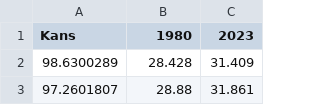
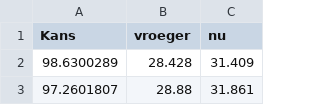
Before and after one commit to sophievanderhorst/data, a CSV file: Observatie_Eindhoven_statistieken_Middellijn.csv, drawn as a sheet; only a part is shown.

```diff
--- a/Observatie_Eindhoven_statistieken_Middellijn.csv
+++ b/Observatie_Eindhoven_statistieken_Middellijn.csv
@@ -1,2 +1,2 @@
-Kans,1980,2023
+Kans,vroeger,nu
 98.6300289,28.428,31.409
```
